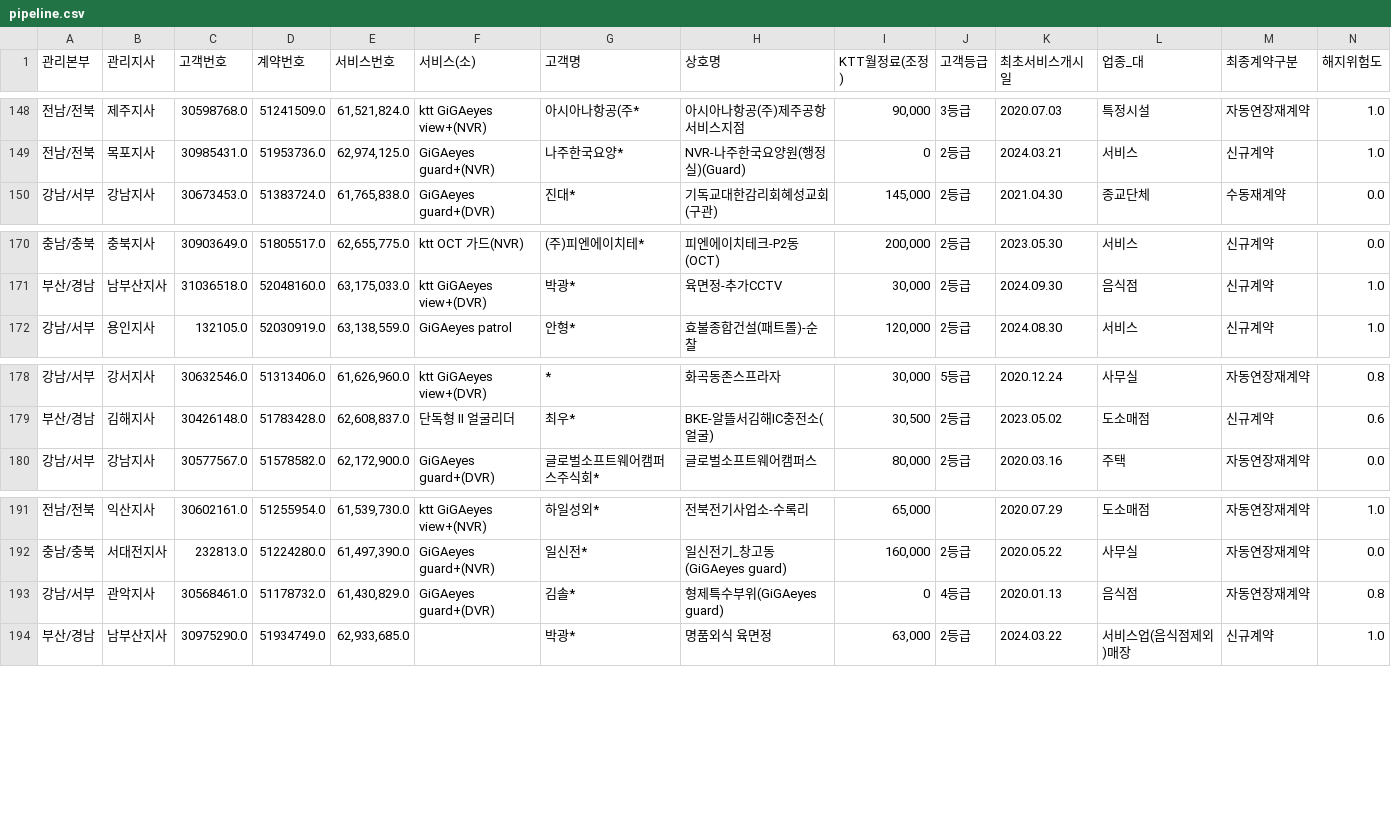
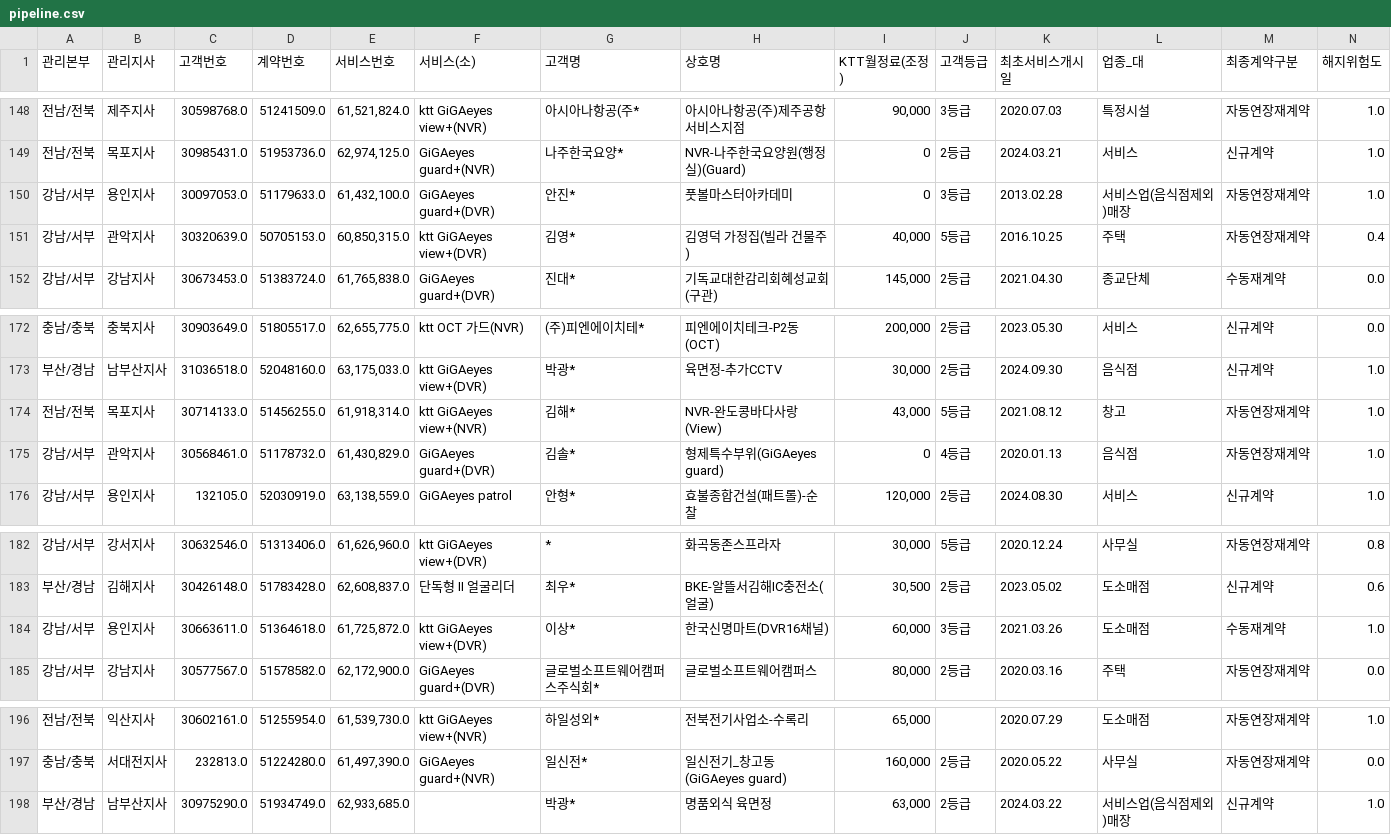
Before and after one commit to bough38-web/retention-dashboard, a CSV file: pipeline.csv, drawn as a sheet; only a part is shown, gaps mark what is left out; removed rows and columns are numbered as before the commit, all else as after; rows hold the shown columns only; the diff names each change by its address in the sheet, - before the commit and + after, or states it on an @@ line.

```diff
--- a/pipeline.csv
+++ b/pipeline.csv
+row 150: 강남/서부 | 용인지사 | 30097053.0 | 51179633.0 | 61,432,100.0 | GiGAeyes guard+(DVR) | 안진* | 풋볼마스터아카데미 | 0 | 3등급 | 2013.02.28 | 서비스업(음식점제외)매장 | 자동연장재계약 | 1.0
+row 151: 강남/서부 | 관악지사 | 30320639.0 | 50705153.0 | 60,850,315.0 | ktt GiGAeyes view+(DVR) | 김영* | 김영덕 가정집(빌라 건물주) | 40,000 | 5등급 | 2016.10.25 | 주택 | 자동연장재계약 | 0.4
+row 174: 전남/전북 | 목포지사 | 30714133.0 | 51456255.0 | 61,918,314.0 | ktt GiGAeyes view+(NVR) | 김해* | NVR-완도콩바다사랑(View) | 43,000 | 5등급 | 2021.08.12 | 창고 | 자동연장재계약 | 1.0
+row 175: 강남/서부 | 관악지사 | 30568461.0 | 51178732.0 | 61,430,829.0 | GiGAeyes guard+(DVR) | 김솔* | 형제특수부위(GiGAeyes guard) | 0 | 4등급 | 2020.01.13 | 음식점 | 자동연장재계약 | 1.0
+row 184: 강남/서부 | 용인지사 | 30663611.0 | 51364618.0 | 61,725,872.0 | ktt GiGAeyes view+(DVR) | 이상* | 한국신명마트(DVR16채널) | 60,000 | 3등급 | 2021.03.26 | 도소매점 | 수동재계약 | 1.0
-row 193: 강남/서부 | 관악지사 | 30568461.0 | 51178732.0 | 61,430,829.0 | GiGAeyes guard+(DVR) | 김솔* | 형제특수부위(GiGAeyes guard) | 0 | 4등급 | 2020.01.13 | 음식점 | 자동연장재계약 | 0.8
```
Also changed, not shown: voc.csv.
